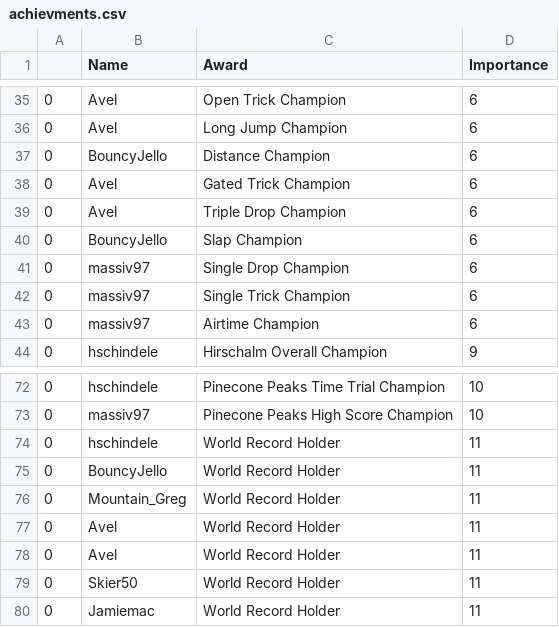
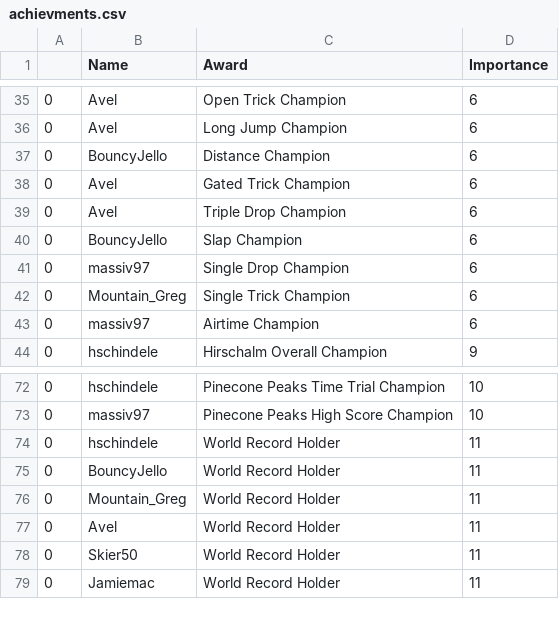
Before and after one commit to hschindele/gmaapp, a CSV file: data/achievments.csv, drawn as a sheet; only a part is shown, gaps mark what is left out.

```diff
--- a/data/achievments.csv
+++ b/data/achievments.csv
@@ -41,3 +41,3 @@
 0,massiv97,Single Drop Champion,6
-0,massiv97,Single Trick Champion,6
+0,Mountain_Greg,Single Trick Champion,6
 0,massiv97,Airtime Champion,6
@@ -77,3 +77,2 @@
 0,Avel,World Record Holder,11
-0,Avel ,World Record Holder,11
 0,Skier50,World Record Holder,11
```
Also changed, not shown: data/allpbs.csv, data/gmaraw.csv, 18 other files.
